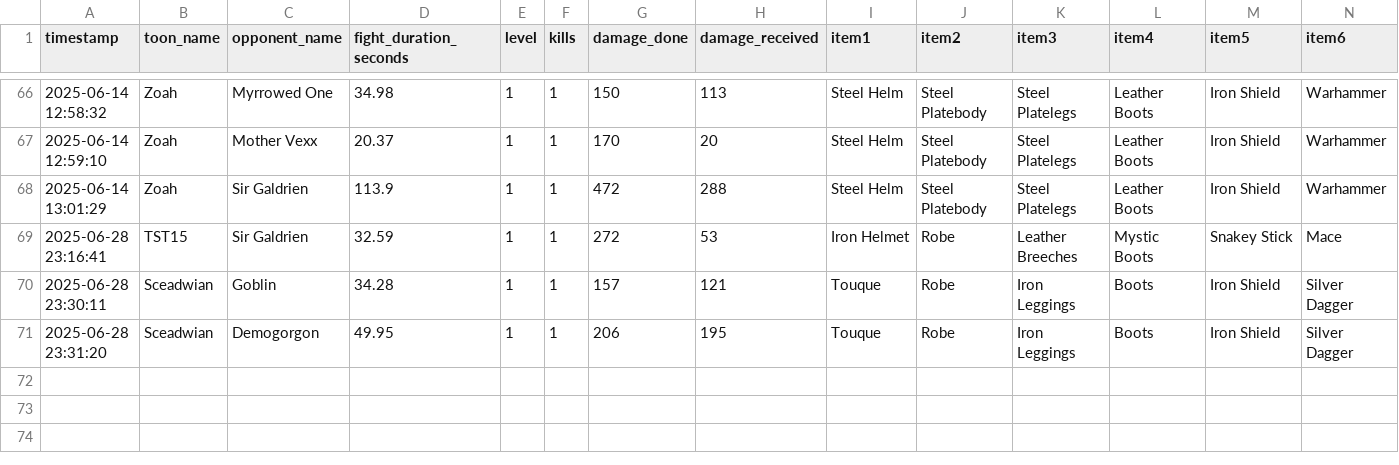
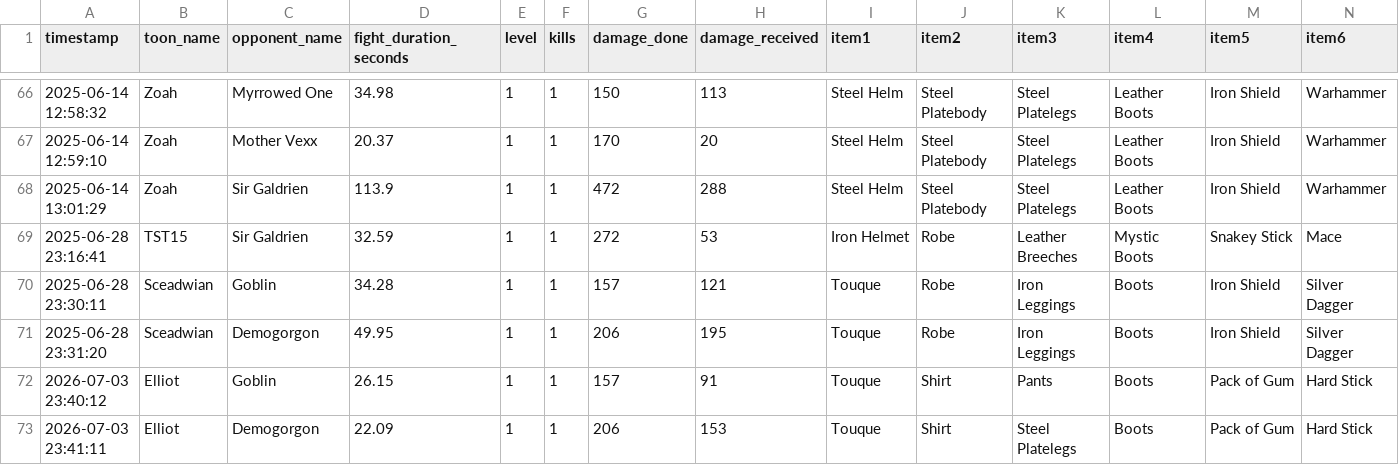
Before and after one commit to sceadwian/zDrugMaker, a CSV file: pyRLuta/pyRL_leaderboard.csv, drawn as a sheet; only a part is shown, gaps mark what is left out; rows hold the shown columns only; the diff names each change by its address in the sheet, - before the commit and + after, or states it on an @@ line.

```diff
--- a/pyRLuta/pyRL_leaderboard.csv
+++ b/pyRLuta/pyRL_leaderboard.csv
+row 72: 2026-07-03 23:40:12 | Elliot | Goblin | 26.15 | 1 | 1 | 157 | 91 | Touque | Shirt | Pants | Boots | Pack of Gum | Hard Stick
+row 73: 2026-07-03 23:41:11 | Elliot | Demogorgon | 22.09 | 1 | 1 | 206 | 153 | Touque | Shirt | Steel Platelegs | Boots | Pack of Gum | Hard Stick
```
Also changed, not shown: 8 other files.
